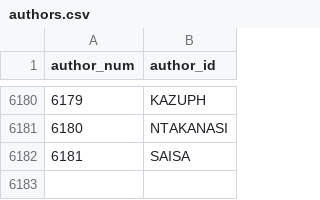
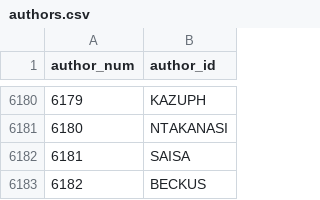
Before and after one commit to madsen/cpan-once-a-week-data, a CSV file: authors.csv, drawn as a sheet; only a part is shown, gaps mark what is left out; the diff names each change by its address in the sheet, - before the commit and + after, or states it on an @@ line.

Commit message:
Commit release data up to 2013-Jun-18 23:39:30

```diff
--- a/authors.csv
+++ b/authors.csv
+row 6183: 6182 | BECKUS
```
